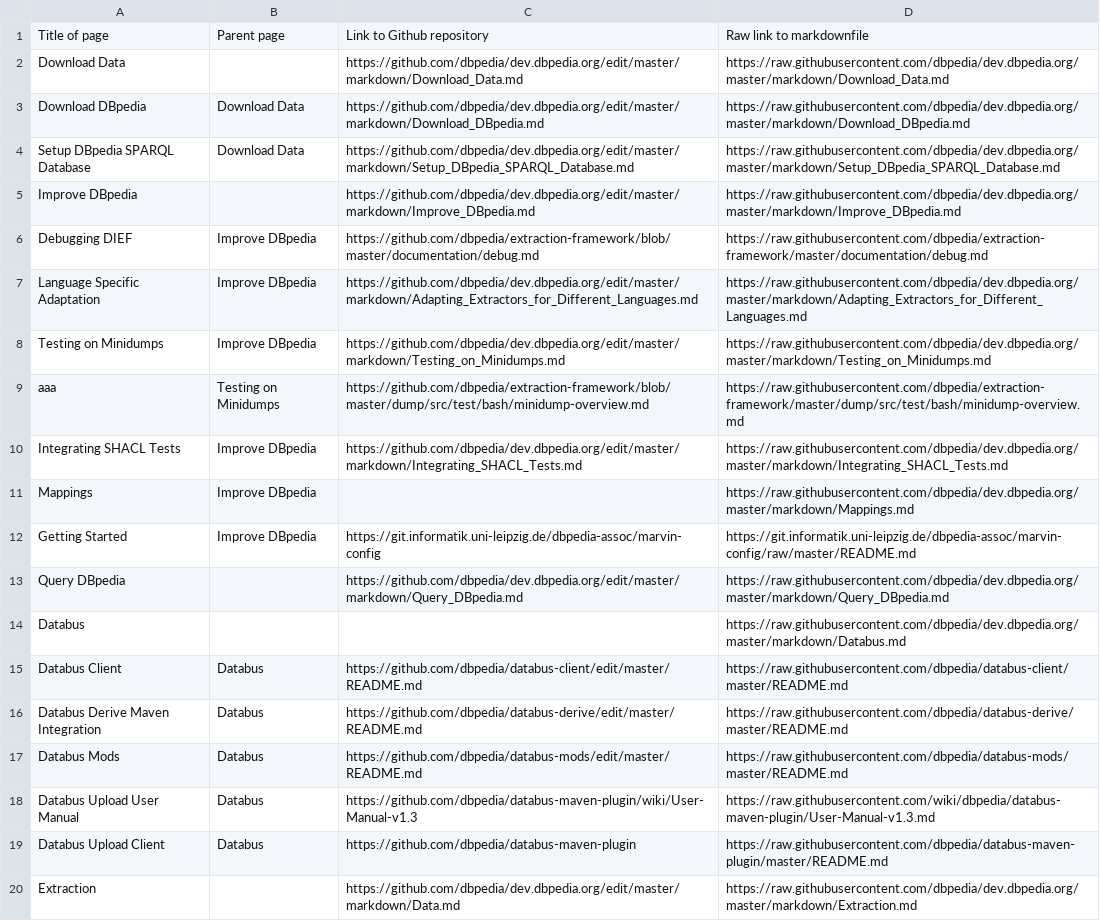
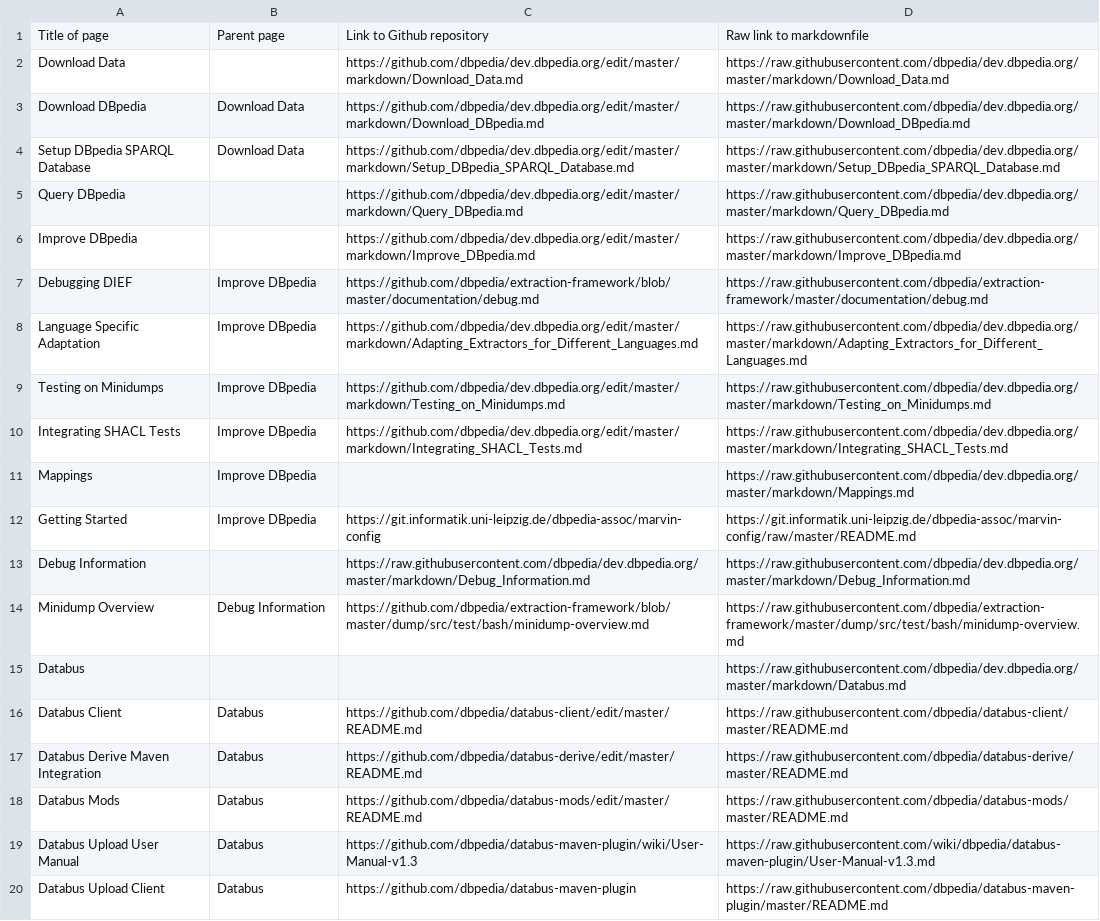
Before and after one commit to dbpedia/dev.dbpedia.org, a CSV file: readme-list.csv, drawn as a sheet; only a part is shown; the shorter side is filled out with more unchanged rows.

Commit message:
debug

```diff
--- a/readme-list.csv
+++ b/readme-list.csv
@@ -4,2 +4,3 @@ Download DBpedia,Download Data,https://github.com/dbpedia/dev.dbpedia.org/edit/m
 Setup DBpedia SPARQL Database,Download Data,https://github.com/dbpedia/dev.dbpedia.org/edit/master/markdown/Setup_DBpedia_SPARQL_Database.md,https://raw.githubusercontent.com/dbpedia/dev.dbpedia.org/master/markdown/Setup_DBpedia_SPARQL_Database.md
+Query DBpedia,,https://github.com/dbpedia/dev.dbpedia.org/edit/master/markdown/Query_DBpedia.md,https://raw.githubusercontent.com/dbpedia/dev.dbpedia.org/master/markdown/Query_DBpedia.md
 Improve DBpedia,,https://github.com/dbpedia/dev.dbpedia.org/edit/master/markdown/Improve_DBpedia.md,https://raw.githubusercontent.com/dbpedia/dev.dbpedia.org/master/markdown/Improve_DBpedia.md
@@ -8,3 +9,2 @@ Language Specific Adaptation,Improve DBpedia,https://github.com/dbpedia/dev.dbpe
 Testing on Minidumps,Improve DBpedia,https://github.com/dbpedia/dev.dbpedia.org/edit/master/markdown/Testing_on_Minidumps.md,https://raw.githubusercontent.com/dbpedia/dev.dbpedia.org/master/markdown/Testing_on_Minidumps.md
-aaa,Testing on Minidumps,https://github.com/dbpedia/extraction-framework/blob/master/dump/src/test/bash/minidump-overview.md,https://raw.githubusercontent.com/dbpedia/extraction-framework/master/dump/src/test/bash/minidump-overview.md
 Integrating SHACL Tests,Improve DBpedia,https://github.com/dbpedia/dev.dbpedia.org/edit/master/markdown/Integrating_SHACL_Tests.md,https://raw.githubusercontent.com/dbpedia/dev.dbpedia.org/master/markdown/Integrating_SHACL_Tests.md
@@ -12,3 +12,4 @@ Mappings,Improve DBpedia,,https://raw.githubusercontent.com/dbpedia/dev.dbpedia.
 Getting Started,Improve DBpedia,https://git.informatik.uni-leipzig.de/dbpedia-assoc/marvin-config,https://git.informatik.uni-leipzig.de/dbpedia-assoc/marvin-config/raw/master/README.md
-Query DBpedia,,https://github.com/dbpedia/dev.dbpedia.org/edit/master/markdown/Query_DBpedia.md,https://raw.githubusercontent.com/dbpedia/dev.dbpedia.org/master/markdown/Query_DBpedia.md
+Debug Information,,https://raw.githubusercontent.com/dbpedia/dev.dbpedia.org/master/markdown/Debug_Information.md,https://raw.githubusercontent.com/dbpedia/dev.dbpedia.org/master/markdown/Debug_Information.md
+Minidump Overview,Debug Information,https://github.com/dbpedia/extraction-framework/blob/master/dump/src/test/bash/minidump-overview.md,https://raw.githubusercontent.com/dbpedia/extraction-framework/master/dump/src/test/bash/minidump-overview.md
 Databus,,,https://raw.githubusercontent.com/dbpedia/dev.dbpedia.org/master/markdown/Databus.md
```
Also changed, not shown: 1 other file.
